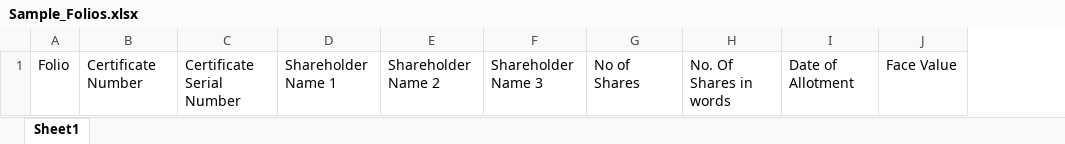
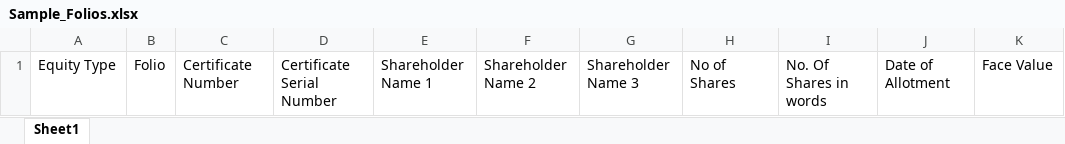
Before and after one commit to Subham043/trading-client, an Excel workbook: public/Sample_Folios.xlsx, sheet Sheet1, drawn as a sheet; only a part is shown; values as stored, in another font and other column widths than the file's, no borders; the diff names each change by its address in the sheet, - before the commit and + after, or states it on an @@ line.

```diff
--- a/public/Sample_Folios.xlsx (sheet Sheet1)
+++ b/public/Sample_Folios.xlsx (sheet Sheet1)
+column A, row 1: Equity Type
```
Also changed, not shown: public/Sample_Share_Certificate_Masters.xlsx, 21 other files.
